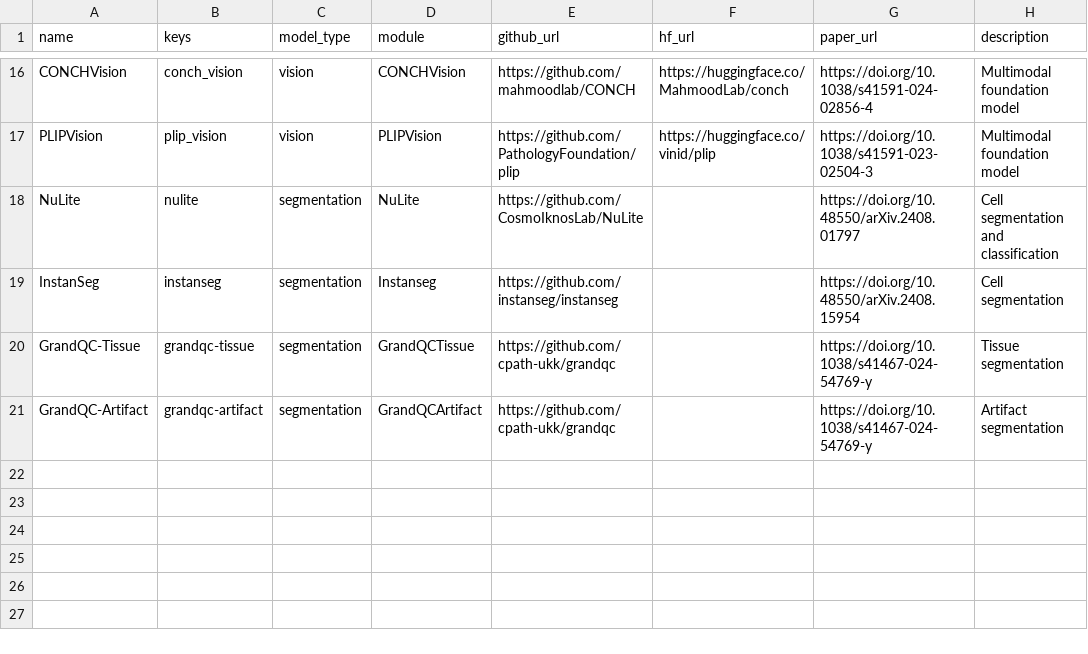
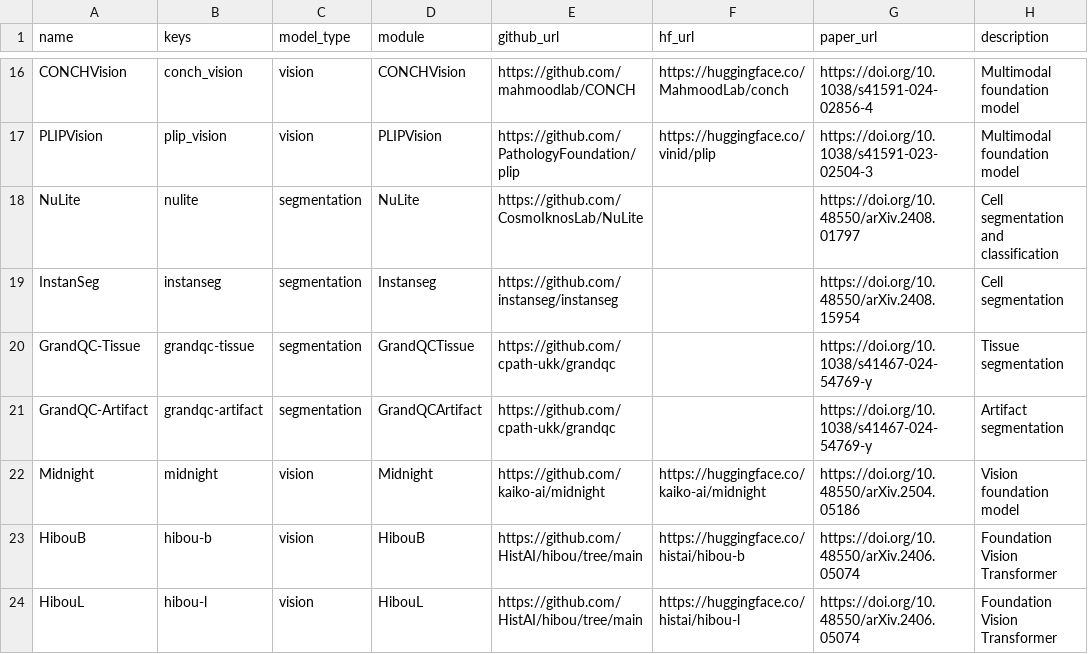
Before and after one commit to rendeirolab/LazySlide, a CSV file: src/lazyslide/models/model_registry.csv, drawn as a sheet; only a part is shown, gaps mark what is left out; the diff names each change by its address in the sheet, - before the commit and + after, or states it on an @@ line.

Commit message:
Add support for hibou and midnight (#79)

```diff
--- a/src/lazyslide/models/model_registry.csv
+++ b/src/lazyslide/models/model_registry.csv
+row 22: Midnight | midnight | vision | Midnight | https://github.com/kaiko-ai/midnight | https://huggingface.co/kaiko-ai/midnight | https://doi.org/10.48550/arXiv.2504.05186 | Vision foundation model
+row 23: HibouB | hibou-b | vision | HibouB | https://github.com/HistAI/hibou/tree/main | https://huggingface.co/histai/hibou-b | https://doi.org/10.48550/arXiv.2406.05074 | Foundation Vision Transformer
+row 24: HibouL | hibou-l | vision | HibouL | https://github.com/HistAI/hibou/tree/main | https://huggingface.co/histai/hibou-l | https://doi.org/10.48550/arXiv.2406.05074 | Foundation Vision Transformer
```
Also changed, not shown: 3 other files.
